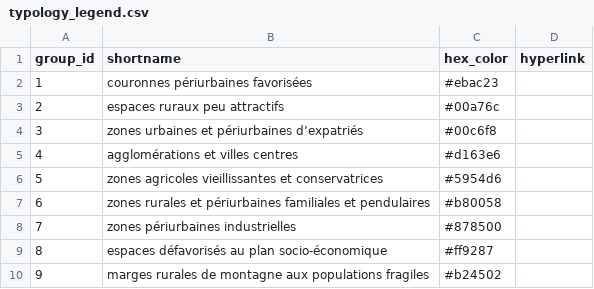
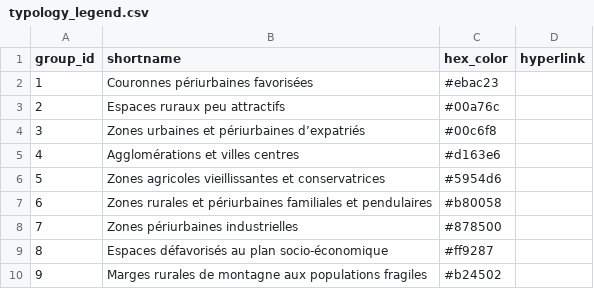
Before and after one commit to aladoy/GEOSAN, a CSV file: data/typology_legend.csv, drawn as a sheet.

```diff
--- a/data/typology_legend.csv
+++ b/data/typology_legend.csv
@@ -1,10 +1,10 @@
 group_id,shortname,hex_color,hyperlink
-1,couronnes périurbaines favorisées,#ebac23,
-2,espaces ruraux peu attractifs,#00a76c,
-3,zones urbaines et périurbaines d’expatriés,#00c6f8,
-4,agglomérations et villes centres,#d163e6,
-5,zones agricoles vieillissantes et conservatrices,#5954d6,
-6,zones rurales et périurbaines familiales et pendulaires,#b80058,
-7,zones périurbaines industrielles,#878500,
-8,espaces défavorisés au plan socio-économique,#ff9287,
-9,marges rurales de montagne aux populations fragiles,#b24502,
+1,Couronnes périurbaines favorisées,#ebac23,
+2,Espaces ruraux peu attractifs,#00a76c,
+3,Zones urbaines et périurbaines d’expatriés,#00c6f8,
+4,Agglomérations et villes centres,#d163e6,
+5,Zones agricoles vieillissantes et conservatrices,#5954d6,
+6,Zones rurales et périurbaines familiales et pendulaires,#b80058,
+7,Zones périurbaines industrielles,#878500,
+8,Espaces défavorisés au plan socio-économique,#ff9287,
+9,Marges rurales de montagne aux populations fragiles,#b24502,
```
Also changed, not shown: 1 other file.
